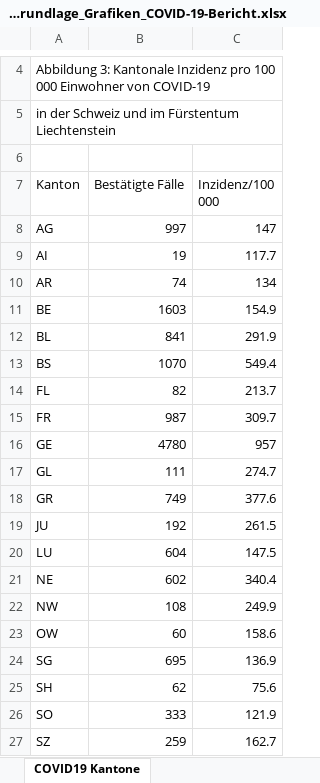
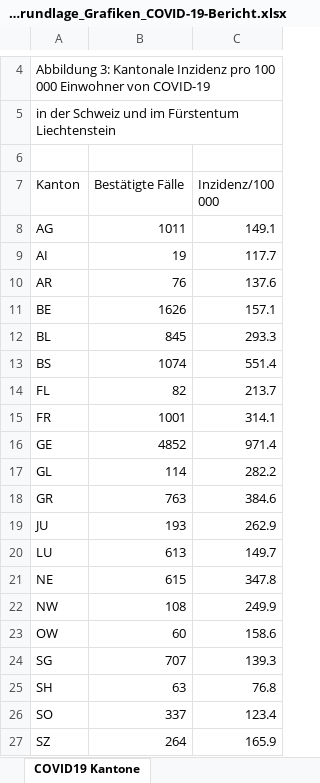
Before and after one commit to sebastianhohmann/covid19_total_death, an Excel workbook: switzerland/covid_deaths/200325_Datengrundlage_Grafiken_COVID-19-Bericht.xlsx, sheet COVID19 Kantone, drawn as a sheet; only a part is shown, gaps mark what is left out; values as stored, in another font and other column widths than the file's, no borders; the diff covers the shown part only; the diff names each change by its address in the sheet, - before the commit and + after, or states it on an @@ line.

```diff
--- a/switzerland/covid_deaths/200325_Datengrundlage_Grafiken_COVID-19-Bericht.xlsx (sheet COVID19 Kantone)
+++ b/switzerland/covid_deaths/200325_Datengrundlage_Grafiken_COVID-19-Bericht.xlsx (sheet COVID19 Kantone)
-B8 (Bestätigte Fälle): 997
+B8 (Bestätigte Fälle): 1011
-C8 (Inzidenz/100 000): 147
+C8 (Inzidenz/100 000): 149.1
-B10 (Bestätigte Fälle): 74
+B10 (Bestätigte Fälle): 76
-C10 (Inzidenz/100 000): 134
+C10 (Inzidenz/100 000): 137.6
-B11 (Bestätigte Fälle): 1603
+B11 (Bestätigte Fälle): 1626
-C11 (Inzidenz/100 000): 154.9
+C11 (Inzidenz/100 000): 157.1
-B12 (Bestätigte Fälle): 841
+B12 (Bestätigte Fälle): 845
-C12 (Inzidenz/100 000): 291.9
+C12 (Inzidenz/100 000): 293.3
-B13 (Bestätigte Fälle): 1070
+B13 (Bestätigte Fälle): 1074
-C13 (Inzidenz/100 000): 549.4
+C13 (Inzidenz/100 000): 551.4
-B15 (Bestätigte Fälle): 987
+B15 (Bestätigte Fälle): 1001
-C15 (Inzidenz/100 000): 309.7
+C15 (Inzidenz/100 000): 314.1
-B16 (Bestätigte Fälle): 4780
+B16 (Bestätigte Fälle): 4852
-C16 (Inzidenz/100 000): 957
+C16 (Inzidenz/100 000): 971.4
-B17 (Bestätigte Fälle): 111
+B17 (Bestätigte Fälle): 114
-C17 (Inzidenz/100 000): 274.7
+C17 (Inzidenz/100 000): 282.2
-B18 (Bestätigte Fälle): 749
+B18 (Bestätigte Fälle): 763
-C18 (Inzidenz/100 000): 377.6
+C18 (Inzidenz/100 000): 384.6
-B19 (Bestätigte Fälle): 192
+B19 (Bestätigte Fälle): 193
-C19 (Inzidenz/100 000): 261.5
+C19 (Inzidenz/100 000): 262.9
-B20 (Bestätigte Fälle): 604
+B20 (Bestätigte Fälle): 613
-C20 (Inzidenz/100 000): 147.5
+C20 (Inzidenz/100 000): 149.7
-B21 (Bestätigte Fälle): 602
+B21 (Bestätigte Fälle): 615
-C21 (Inzidenz/100 000): 340.4
+C21 (Inzidenz/100 000): 347.8
-B24 (Bestätigte Fälle): 695
+B24 (Bestätigte Fälle): 707
-C24 (Inzidenz/100 000): 136.9
+C24 (Inzidenz/100 000): 139.3
-B25 (Bestätigte Fälle): 62
+B25 (Bestätigte Fälle): 63
-C25 (Inzidenz/100 000): 75.6
+C25 (Inzidenz/100 000): 76.8
-B26 (Bestätigte Fälle): 333
+B26 (Bestätigte Fälle): 337
-C26 (Inzidenz/100 000): 121.9
+C26 (Inzidenz/100 000): 123.4
-B27 (Bestätigte Fälle): 259
+B27 (Bestätigte Fälle): 264
-C27 (Inzidenz/100 000): 162.7
+C27 (Inzidenz/100 000): 165.9
```
Also changed, not shown: 15 edited cells elsewhere in this sheet, sheet COVID19 Zahlen, sheet COVID19 Altersverteilung, sheet COVID19 Altersverteilung Hospit, sheet COVID19 Altersverteilung TodF, 3 other files.
